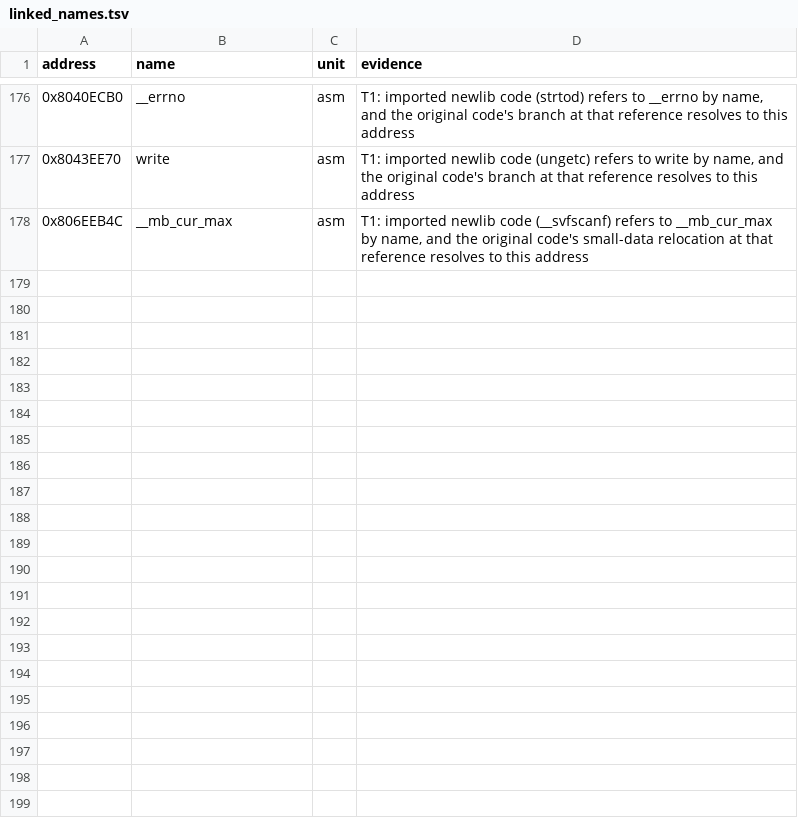
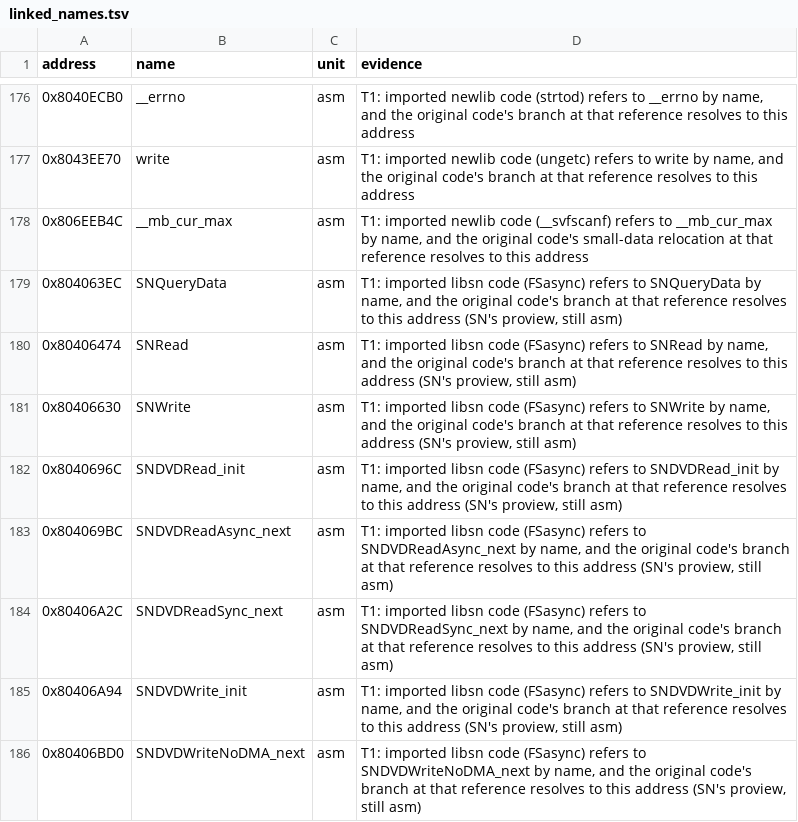
Before and after one commit to mitsevox/mvp2005, a TSV file: config/GV4E69/linked_names.tsv, drawn as a sheet; only a part is shown, gaps mark what is left out.

```diff
--- a/config/GV4E69/linked_names.tsv
+++ b/config/GV4E69/linked_names.tsv
@@ -178 +178,9 @@ address	name	unit	evidence
 0x806EEB4C	__mb_cur_max	asm	T1: imported newlib code (__svfscanf) refers to __mb_cur_max by name, and the original code's small-data relocation at that reference resolves to this address
+0x804063EC	SNQueryData	asm	T1: imported libsn code (FSasync) refers to SNQueryData by name, and the original code's branch at that reference resolves to this address (SN's proview, still asm)
+0x80406474	SNRead	asm	T1: imported libsn code (FSasync) refers to SNRead by name, and the original code's branch at that reference resolves to this address (SN's proview, still asm)
+0x80406630	SNWrite	asm	T1: imported libsn code (FSasync) refers to SNWrite by name, and the original code's branch at that reference resolves to this address (SN's proview, still asm)
+0x8040696C	SNDVDRead_init	asm	T1: imported libsn code (FSasync) refers to SNDVDRead_init by name, and the original code's branch at that reference resolves to this address (SN's proview, still asm)
+0x804069BC	SNDVDReadAsync_next	asm	T1: imported libsn code (FSasync) refers to SNDVDReadAsync_next by name, and the original code's branch at that reference resolves to this address (SN's proview, still asm)
+0x80406A2C	SNDVDReadSync_next	asm	T1: imported libsn code (FSasync) refers to SNDVDReadSync_next by name, and the original code's branch at that reference resolves to this address (SN's proview, still asm)
+0x80406A94	SNDVDWrite_init	asm	T1: imported libsn code (FSasync) refers to SNDVDWrite_init by name, and the original code's branch at that reference resolves to this address (SN's proview, still asm)
+0x80406BD0	SNDVDWriteNoDMA_next	asm	T1: imported libsn code (FSasync) refers to SNDVDWriteNoDMA_next by name, and the original code's branch at that reference resolves to this address (SN's proview, still asm)
```
Also changed, not shown: config/GV4E69/imported_units.tsv, 7 other files.
